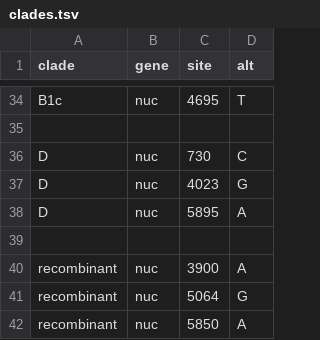
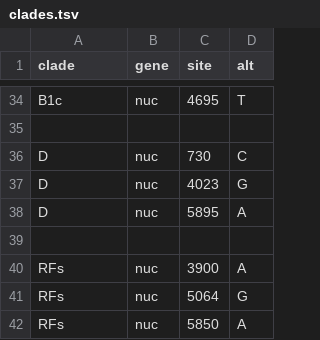
Before and after one commit to enterovirus-phylo/nextclade_a16, a TSV file: resources/clades.tsv, drawn as a sheet; only a part is shown, gaps mark what is left out.

```diff
--- a/resources/clades.tsv
+++ b/resources/clades.tsv
@@ -39,4 +39,4 @@ D	nuc	5895	A
 
-recombinant	nuc	3900	A
-recombinant	nuc	5064	G
-recombinant	nuc	5850	A
+RFs	nuc	3900	A
+RFs	nuc	5064	G
+RFs	nuc	5850	A
```
Also changed, not shown: 3 other files.
